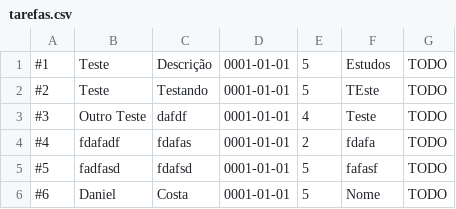
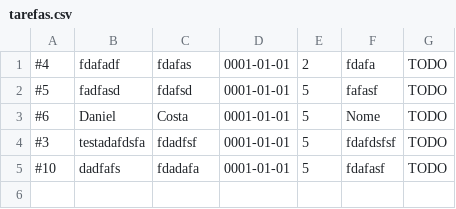
Before and after one commit to danielcostadev/Todolist-Project, a CSV file: tarefas.csv, drawn as a sheet; removed rows and columns are numbered as before the commit, all else as after; the diff names each change by its address in the sheet, - before the commit and + after, or states it on an @@ line.

```diff
--- a/tarefas.csv
+++ b/tarefas.csv
-row 1: #1 | Teste | Descrição | 0001-01-01 | 5 | Estudos | TODO
-row 2: #2 | Teste | Testando | 0001-01-01 | 5 | TEste | TODO
-row 3: #3 | Outro Teste | dafdf | 0001-01-01 | 4 | Teste | TODO
+row 4: #3 | testadafdsfa | fdadfsf | 0001-01-01 | 5 | fdafdsfsf | TODO
+row 5: #10 | dadfafs | fdadafa | 0001-01-01 | 5 | fdafasf | TODO
```
Also changed, not shown: 5 other files.
